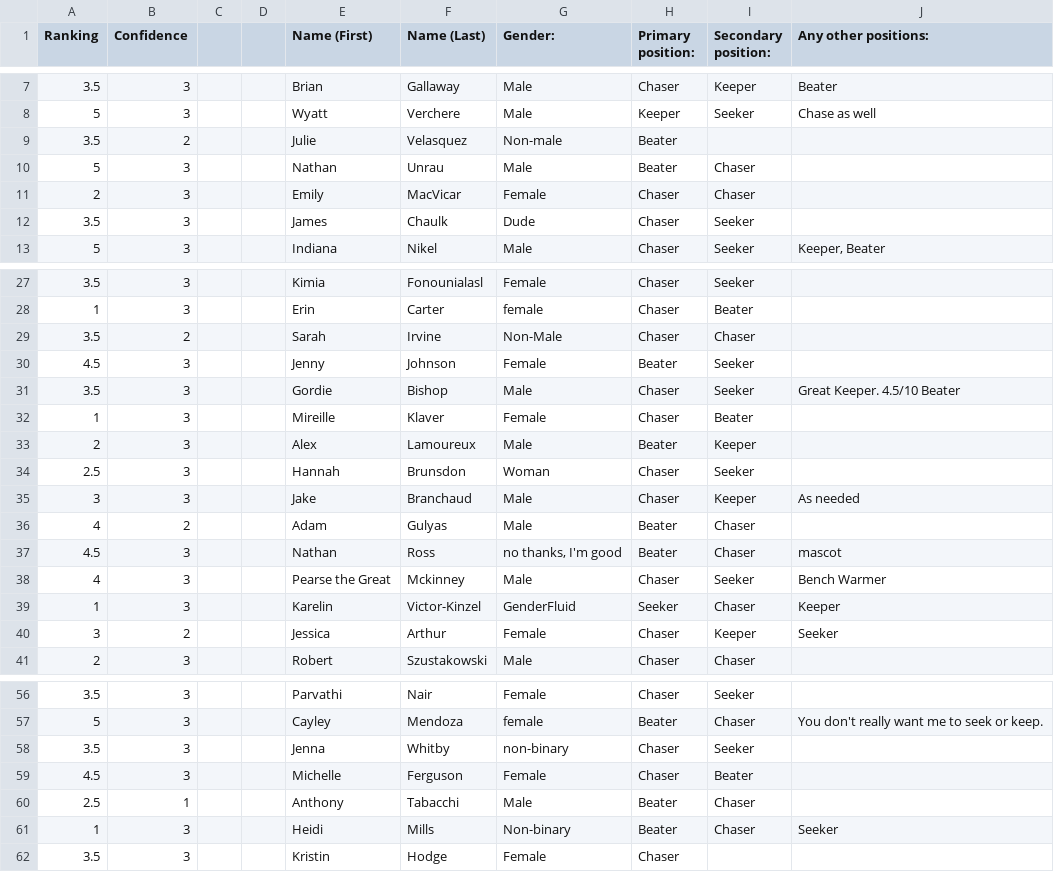
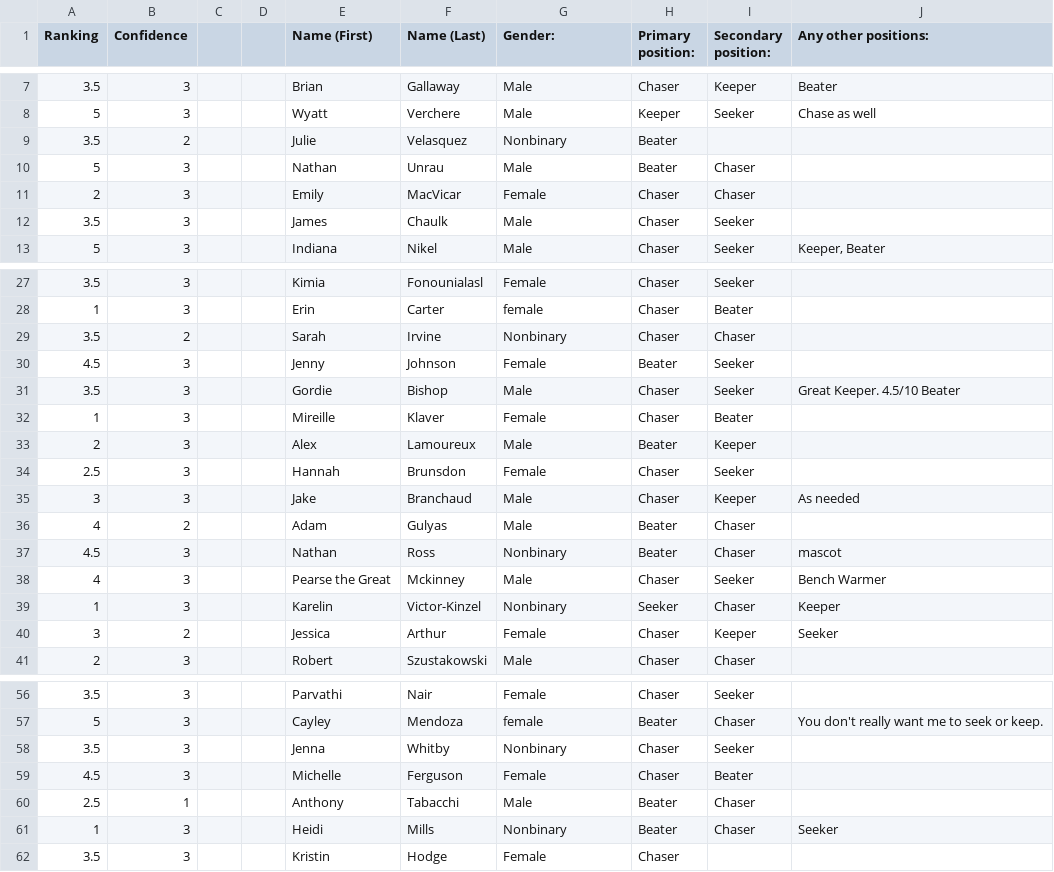
Before and after one commit to shirleylu/quidditch-gm, a CSV file: example.csv, drawn as a sheet; only a part is shown, gaps mark what is left out; the diff covers the shown part only.

```diff
--- a/example.csv
+++ b/example.csv
@@ -8,6 +8,6 @@ Ranking,Confidence,,,Name (First),Name (Last),Gender:,Primary position:,Secondar
 5,3,,,Wyatt,Verchere,Male,Keeper,Seeker,Chase as well
-3.5,2,,,Julie,Velasquez,Non-male,Beater,,
+3.5,2,,,Julie,Velasquez,Nonbinary,Beater,,
 5,3,,,Nathan,Unrau,Male,Beater,Chaser,
 2,3,,,Emily,MacVicar,Female,Chaser,Chaser,
-3.5,3,,,James,Chaulk,Dude,Chaser,Seeker,
+3.5,3,,,James,Chaulk,Male,Chaser,Seeker,
 5,3,,,Indiana,Nikel,Male,Chaser,Seeker,"Keeper, Beater"
@@ -28,3 +28,3 @@ Ranking,Confidence,,,Name (First),Name (Last),Gender:,Primary position:,Secondar
 1,3,,,Erin,Carter,female,Chaser,Beater,
-3.5,2,,,Sarah,Irvine,Non-Male,Chaser,Chaser,
+3.5,2,,,Sarah,Irvine,Nonbinary,Chaser,Chaser,
 4.5,3,,,Jenny,Johnson,Female,Beater,Seeker,
@@ -33,8 +33,8 @@ Ranking,Confidence,,,Name (First),Name (Last),Gender:,Primary position:,Secondar
 2,3,,,Alex,Lamoureux,Male,Beater,Keeper,
-2.5,3,,,Hannah,Brunsdon,Woman,Chaser,Seeker,
+2.5,3,,,Hannah,Brunsdon,Female,Chaser,Seeker,
 3,3,,,Jake,Branchaud,Male,Chaser,Keeper,As needed
 4,2,,,Adam,Gulyas,Male,Beater,Chaser,
-4.5,3,,,Nathan,Ross,"no thanks, I'm good",Beater,Chaser,mascot
+4.5,3,,,Nathan,Ross,Nonbinary,Beater,Chaser,mascot
 4,3,,,Pearse the Great,Mckinney,Male,Chaser,Seeker,Bench Warmer
-1,3,,,Karelin,Victor-Kinzel,GenderFluid,Seeker,Chaser,Keeper
+1,3,,,Karelin,Victor-Kinzel,Nonbinary,Seeker,Chaser,Keeper
 3,2,,,Jessica,Arthur,Female,Chaser,Keeper,Seeker
@@ -57,6 +57,6 @@ Ranking,Confidence,,,Name (First),Name (Last),Gender:,Primary position:,Secondar
 5,3,,,Cayley,Mendoza,female,Beater,Chaser,You don't really want me to seek or keep.
-3.5,3,,,Jenna,Whitby,non-binary,Chaser,Seeker,
+3.5,3,,,Jenna,Whitby,Nonbinary,Chaser,Seeker,
 4.5,3,,,Michelle,Ferguson,Female,Chaser,Beater,
 2.5,1,,,Anthony,Tabacchi,Male,Beater,Chaser,
-1,3,,,Heidi,Mills,Non-binary,Beater,Chaser,Seeker
+1,3,,,Heidi,Mills,Nonbinary,Beater,Chaser,Seeker
 3.5,3,,,Kristin,Hodge,Female,Chaser,,
```
Also changed, not shown: 2 edited cells elsewhere in this file, output.csv, 3 other files.
